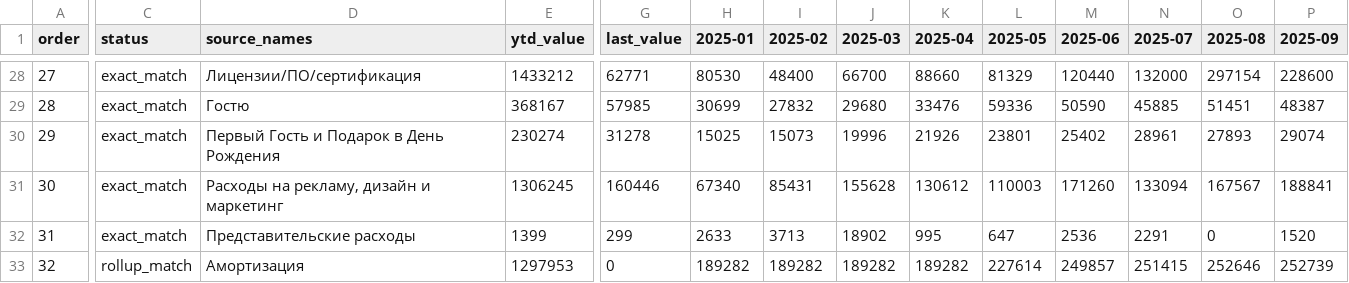
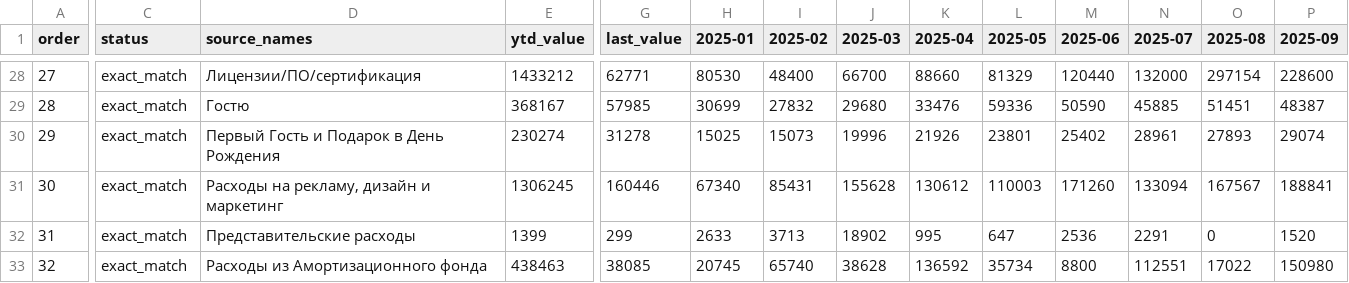
Before and after one commit to s4ir1111-cloud/coffee-dashboard, a CSV file: expense_monitoring_summary.csv, drawn as a sheet; only a part is shown, gaps mark what is left out; the diff covers the shown part only; the diff names each change by its address in the sheet, - before the commit and + after, or states it on an @@ line.

```diff
--- a/expense_monitoring_summary.csv
+++ b/expense_monitoring_summary.csv
-C33 (status): rollup_match
+C33 (status): exact_match
-D33 (source_names): Амортизация
+D33 (source_names): Расходы из Амортизационного фонда
-E33 (ytd_value): 1297953
+E33 (ytd_value): 438463
-G33 (last_value): 0
+G33 (last_value): 38085
-H33 (2025-01): 189282
+H33 (2025-01): 20745
-I33 (2025-02): 189282
+I33 (2025-02): 65740
-J33 (2025-03): 189282
+J33 (2025-03): 38628
-K33 (2025-04): 189282
+K33 (2025-04): 136592
-L33 (2025-05): 227614
+L33 (2025-05): 35734
-M33 (2025-06): 249857
+M33 (2025-06): 8800
-N33 (2025-07): 251415
+N33 (2025-07): 112551
-O33 (2025-08): 252646
+O33 (2025-08): 17022
-P33 (2025-09): 252739
+P33 (2025-09): 150980
```
Also changed, not shown: 9 edited cells elsewhere in this file, expense_monitoring_anomalies.csv, 4 other files.
